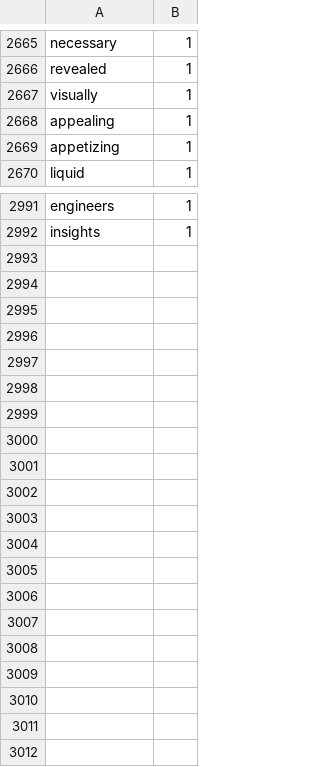
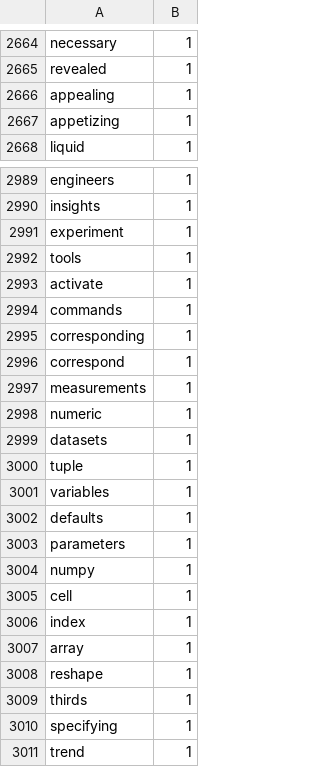
Before and after one commit to Elon-Mao/dictation, a CSV file: public/familiarWords.csv, drawn as a sheet; only a part is shown, gaps mark what is left out; removed rows and columns are numbered as before the commit, all else as after; the diff covers the shown part only; the diff names each change by its address in the sheet, - before the commit and + after, or states it on an @@ line.

```diff
--- a/public/familiarWords.csv
+++ b/public/familiarWords.csv
-row 2667: visually | 1
+row 2991: experiment | 1
+row 2992: tools | 1
+row 2993: activate | 1
+row 2994: commands | 1
+row 2995: corresponding | 1
+row 2996: correspond | 1
+row 2997: measurements | 1
+row 2998: numeric | 1
+row 2999: datasets | 1
+row 3000: tuple | 1
+row 3001: variables | 1
+row 3002: defaults | 1
+row 3003: parameters | 1
+row 3004: numpy | 1
+row 3005: cell | 1
+row 3006: index | 1
+row 3007: array | 1
+row 3008: reshape | 1
+row 3009: thirds | 1
+row 3010: specifying | 1
+row 3011: trend | 1
```
Also changed, not shown: 1 removed row and 47 edited cells elsewhere in this file, 1 other file.
